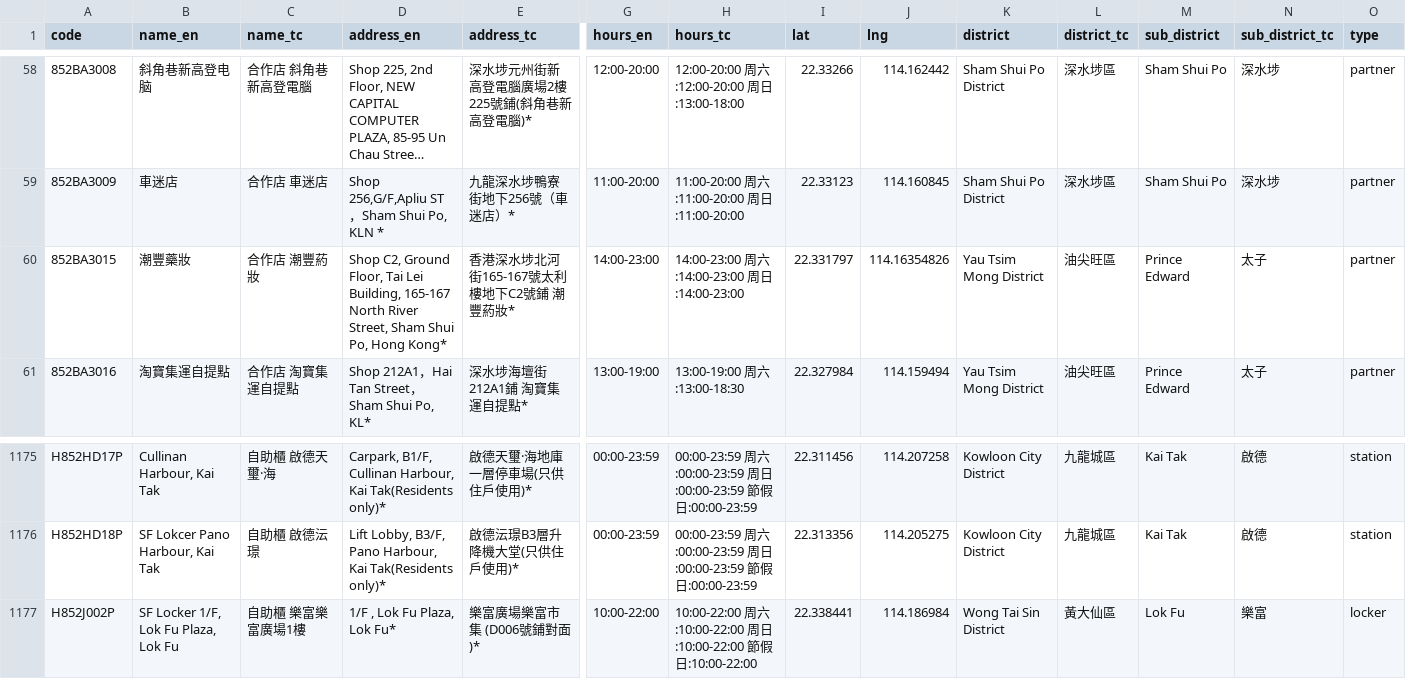
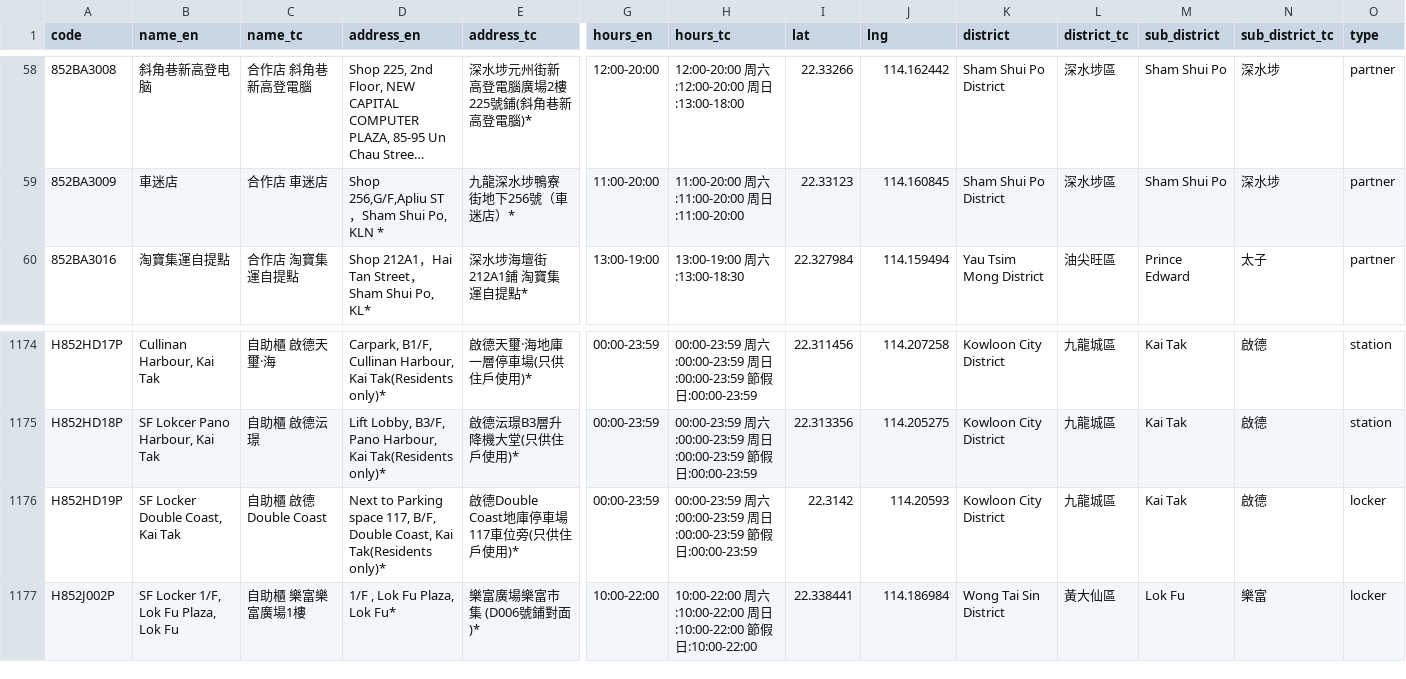
Before and after one commit to mikenuko/hk-sf-location-list, a CSV file: data/locations.csv, drawn as a sheet; only a part is shown, gaps mark what is left out; long unchanged cells end in …; removed rows and columns are numbered as before the commit, all else as after; rows hold the shown columns only; the diff names each change by its address in the sheet, - before the commit and + after, or states it on an @@ line.

Commit message:
data: refresh 2026-09-09 [skip ci]

```diff
--- a/data/locations.csv
+++ b/data/locations.csv
-row 60: 852BA3015 | 潮豐藥妝 | 合作店 潮豐葯妝 | Shop C2, Ground Floor, Tai Lei Building, 165-167 North River Street, Sham Shui Po, Hong Kong* | 香港深水埗北河街165-167號太利樓地下C2號鋪 潮豐葯妝* | 14:00-23:00 | 14:00-23:00 周六:14:00-23:00 周日:14:00-23:00 | 22.331797 | 114.16354826 | Yau Tsim Mong District | 油尖旺區 | Prince Edward | 太子 | partner
+row 1176: H852HD19P | SF Locker Double Coast, Kai Tak | 自助櫃 啟德Double Coast | Next to Parking space 117, B/F, Double Coast, Kai Tak(Residents only)* | 啟德Double Coast地庫停車場117車位旁(只供住戶使用)* | 00:00-23:59 | 00:00-23:59 周六:00:00-23:59 周日:00:00-23:59 節假日:00:00-23:59 | 22.3142 | 114.20593 | Kowloon City District | 九龍城區 | Kai Tak | 啟德 | locker
```
Also changed, not shown: 6 other files.
